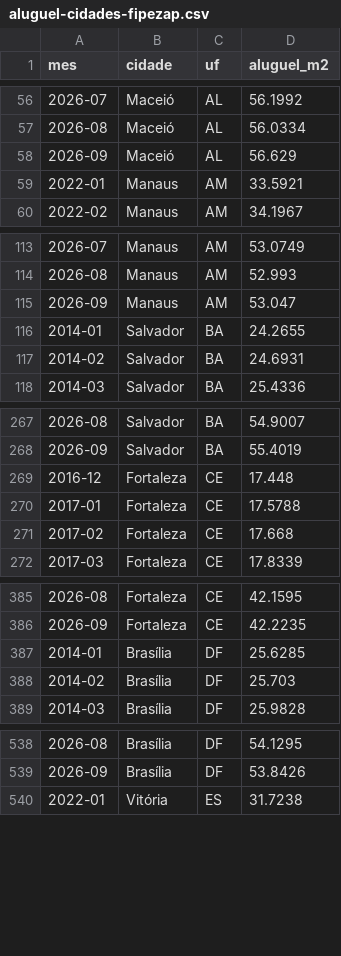
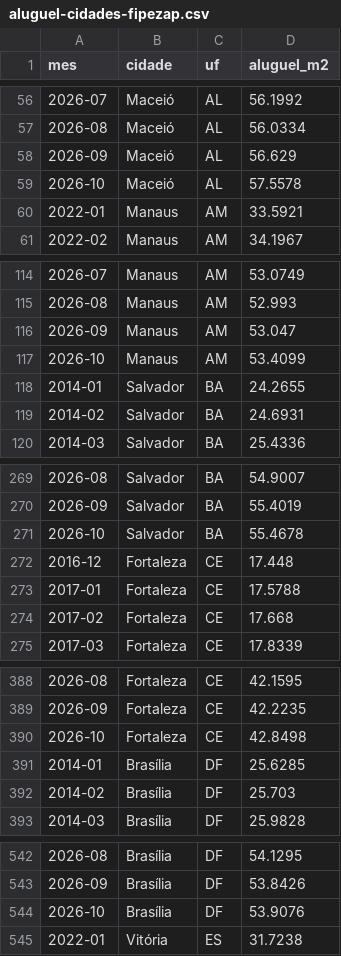
Before and after one commit to Komido/transparencia, a CSV file: dados-fonte/fipezap/aluguel-cidades-fipezap.csv, drawn as a sheet; only a part is shown, gaps mark what is left out; the diff covers the shown part only.

```diff
--- a/dados-fonte/fipezap/aluguel-cidades-fipezap.csv
+++ b/dados-fonte/fipezap/aluguel-cidades-fipezap.csv
@@ -58,2 +58,3 @@ mes,cidade,uf,aluguel_m2
 2026-09,Maceió,AL,56.629
+2026-10,Maceió,AL,57.5578
 2022-01,Manaus,AM,33.5921
@@ -115,2 +116,3 @@ mes,cidade,uf,aluguel_m2
 2026-09,Manaus,AM,53.047
+2026-10,Manaus,AM,53.4099
 2014-01,Salvador,BA,24.2655
@@ -268,2 +270,3 @@ mes,cidade,uf,aluguel_m2
 2026-09,Salvador,BA,55.4019
+2026-10,Salvador,BA,55.4678
 2016-12,Fortaleza,CE,17.448
@@ -386,2 +389,3 @@ mes,cidade,uf,aluguel_m2
 2026-09,Fortaleza,CE,42.2235
+2026-10,Fortaleza,CE,42.8498
 2014-01,Brasília,DF,25.6285
@@ -539,2 +543,3 @@ mes,cidade,uf,aluguel_m2
 2026-09,Brasília,DF,53.8426
+2026-10,Brasília,DF,53.9076
 2022-01,Vitória,ES,31.7238
```
Also changed, not shown: 25 added rows elsewhere in this file, dados-fonte/fipezap/aluguel-indice-fipezap.csv, 1 other file.
